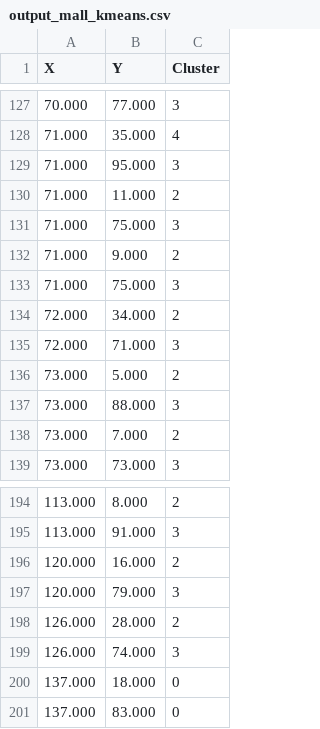
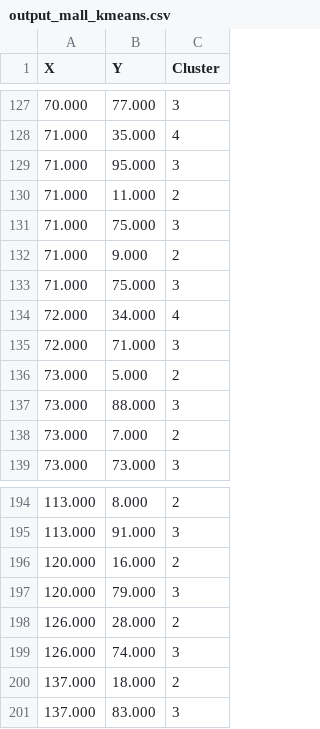
Before and after one commit to treyvian/Kmeans-with-OpenMP, a CSV file: output/output_mall_kmeans.csv, drawn as a sheet; only a part is shown, gaps mark what is left out.

```diff
--- a/output/output_mall_kmeans.csv
+++ b/output/output_mall_kmeans.csv
@@ -133,3 +133,3 @@ X,Y,Cluster
 71.000,75.000,3
-72.000,34.000,2
+72.000,34.000,4
 72.000,71.000,3
@@ -199,3 +199,3 @@ X,Y,Cluster
 126.000,74.000,3
-137.000,18.000,0
-137.000,83.000,0
+137.000,18.000,2
+137.000,83.000,3
```
Also changed, not shown: output/output_house_kmeans.csv, output/output_mall_kmedoids.csv, 3 other files.
